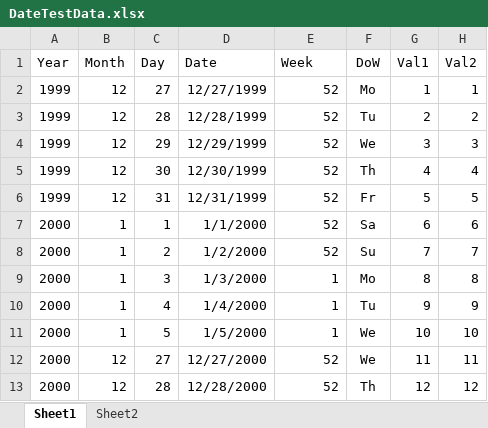
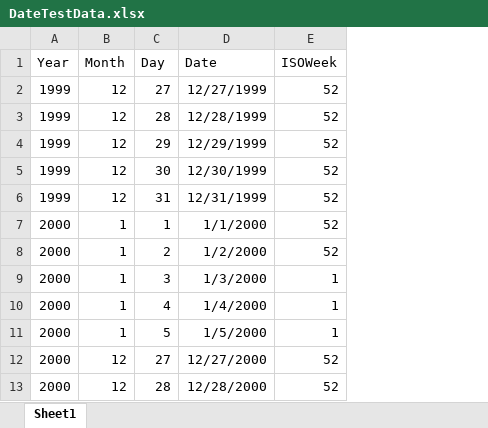
Before and after one commit to tmr0861/WeekNotifier, an Excel workbook: UnitTests/WeekNumberToastTests/DateTestData.xlsx, sheet Sheet1, drawn as a sheet; only a part is shown; values as stored, in another font and other column widths than the file's, no borders; table styles not drawn; the diff names each change by its address in the sheet, - before the commit and + after, or states it on an @@ line.

Commit message:
All basic week number functionality except changing the font.  Still needs screen saver defeater added.

```diff
--- a/UnitTests/WeekNumberToastTests/DateTestData.xlsx (sheet Sheet1)
+++ b/UnitTests/WeekNumberToastTests/DateTestData.xlsx (sheet Sheet1)
-sheet tab: Sheet2
-column F (DoW), rows 2-13: Mo | Tu | We | Th | Fr | Sa | Su | Mo | Tu | We | We | Th
-column G (Val1), rows 2-13: 1 | 2 | 3 | 4 | 5 | 6 | 7 | 8 | 9 | 10 | 11 | 12
-column H (Val2), rows 2-13: 1 | 2 | 3 | 4 | 5 | 6 | 7 | 8 | 9 | 10 | 11 | 12
-E1: Week
+E1: ISOWeek
```
Also changed, not shown: 29 other files.
